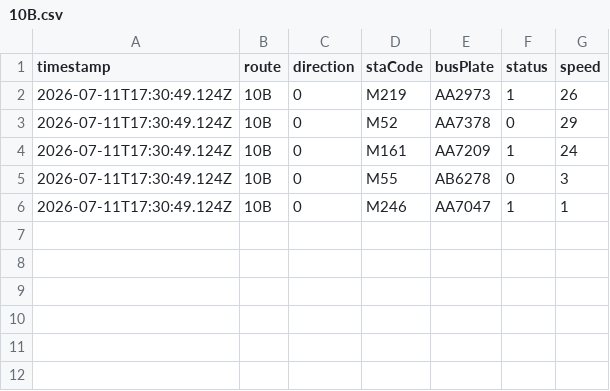
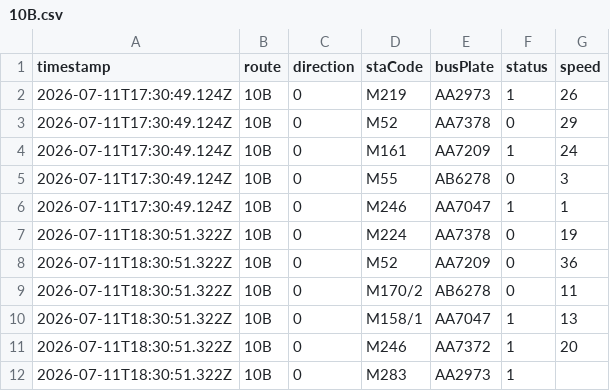
Before and after one commit to ChiHin-Lio/macau-bus-data, a CSV file: raw_logs/10B.csv, drawn as a sheet.

Commit message:
scraper: update 10B.csv via Cloudflare Worker

```diff
--- a/raw_logs/10B.csv
+++ b/raw_logs/10B.csv
@@ -6 +6,7 @@ timestamp,route,direction,staCode,busPlate,status,speed
 2026-07-11T17:30:49.124Z,10B,0,M246,AA7047,1,1
+2026-07-11T18:30:51.322Z,10B,0,M224,AA7378,0,19
+2026-07-11T18:30:51.322Z,10B,0,M52,AA7209,0,36
+2026-07-11T18:30:51.322Z,10B,0,M170/2,AB6278,0,11
+2026-07-11T18:30:51.322Z,10B,0,M158/1,AA7047,1,13
+2026-07-11T18:30:51.322Z,10B,0,M246,AA7372,1,20
+2026-07-11T18:30:51.322Z,10B,0,M283,AA2973,1,
```
